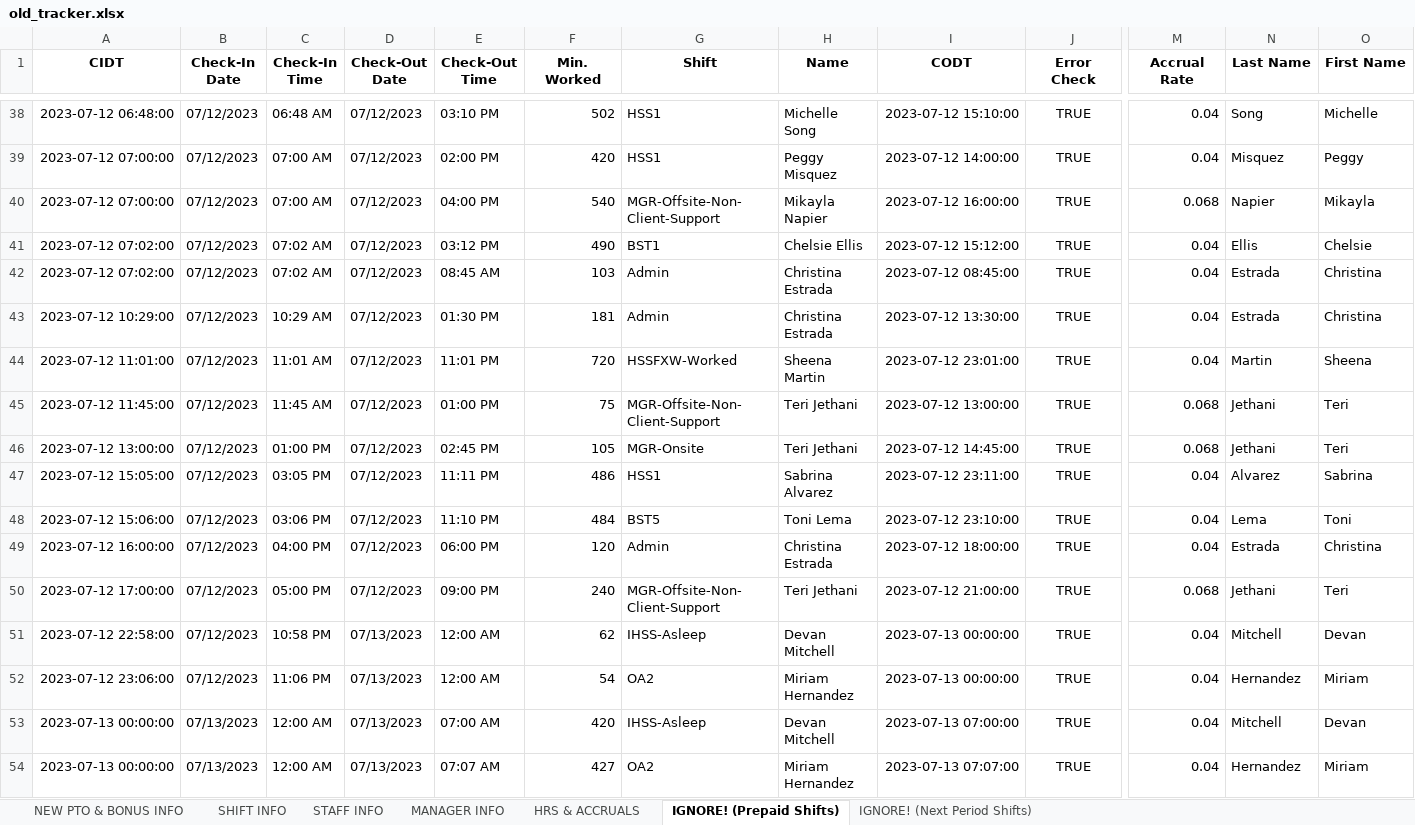
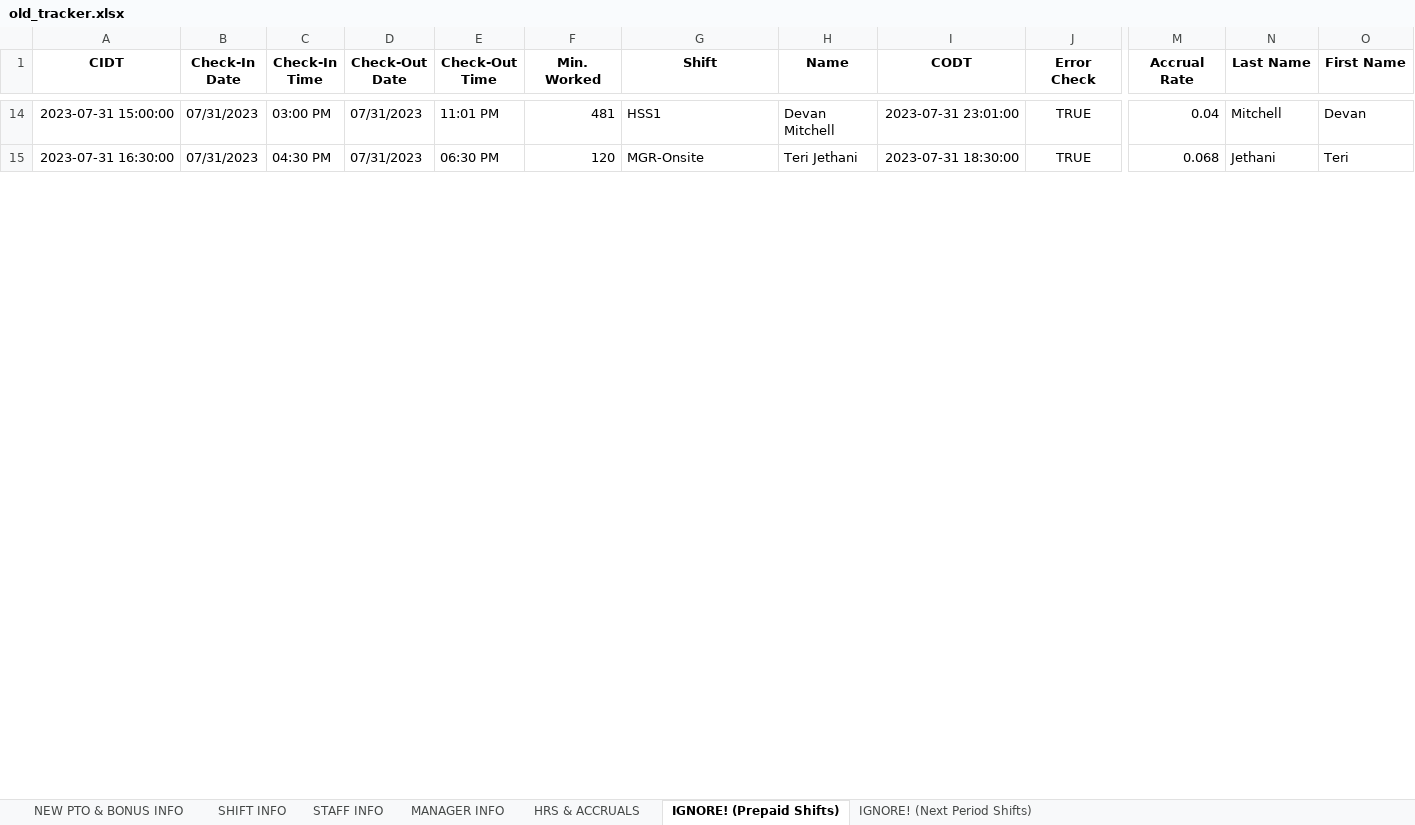
Before and after one commit to lighthousetechio/Nova-Web-App, an Excel workbook: old_tracker/old_tracker.xlsx, sheet IGNORE! (Prepaid Shifts), drawn as a sheet; only a part is shown, gaps mark what is left out; values as stored, in another font and other column widths than the file's, no borders; removed rows and columns are numbered as before the commit, all else as after; rows hold the shown columns only; the diff covers the shown part only; the diff names each change by its address in the sheet, - before the commit and + after, or states it on an @@ line.

```diff
--- a/old_tracker/old_tracker.xlsx (sheet IGNORE! (Prepaid Shifts))
+++ b/old_tracker/old_tracker.xlsx (sheet IGNORE! (Prepaid Shifts))
-A14 (CIDT): 2023-07-12 06:48:00
+A14 (CIDT): 2023-07-31 15:00:00
-B14 (Check-In Date): 07/12/2023
+B14 (Check-In Date): 07/31/2023
-C14 (Check-In Time): 06:48 AM
+C14 (Check-In Time): 03:00 PM
-D14 (Check-Out Date): 07/12/2023
+D14 (Check-Out Date): 07/31/2023
-E14 (Check-Out Time): 03:10 PM
+E14 (Check-Out Time): 11:01 PM
-F14 (Min. Worked): 502
+F14 (Min. Worked): 481
-H14 (Name): Michelle Song
+H14 (Name): Devan Mitchell
-I14 (CODT): 2023-07-12 15:10:00
+I14 (CODT): 2023-07-31 23:01:00
-N14 (Last Name): Song
+N14 (Last Name): Mitchell
-O14 (First Name): Michelle
+O14 (First Name): Devan
-row 39: 2023-07-12 07:00:00 | 07/12/2023 | 07:00 AM | 07/12/2023 | 02:00 PM | 420 | HSS1 | Peggy Misquez | 2023-07-12 14:00:00 | TRUE | 0.04 | Misquez | Peggy
-row 40: 2023-07-12 07:00:00 | 07/12/2023 | 07:00 AM | 07/12/2023 | 04:00 PM | 540 | MGR-Offsite-Non-Client-Support | Mikayla Napier | 2023-07-12 16:00:00 | TRUE | 0.068 | Napier | Mikayla
-row 41: 2023-07-12 07:02:00 | 07/12/2023 | 07:02 AM | 07/12/2023 | 03:12 PM | 490 | BST1 | Chelsie Ellis | 2023-07-12 15:12:00 | TRUE | 0.04 | Ellis | Chelsie
-row 42: 2023-07-12 07:02:00 | 07/12/2023 | 07:02 AM | 07/12/2023 | 08:45 AM | 103 | Admin | Christina Estrada | 2023-07-12 08:45:00 | TRUE | 0.04 | Estrada | Christina
-row 43: 2023-07-12 10:29:00 | 07/12/2023 | 10:29 AM | 07/12/2023 | 01:30 PM | 181 | Admin | Christina Estrada | 2023-07-12 13:30:00 | TRUE | 0.04 | Estrada | Christina
-row 44: 2023-07-12 11:01:00 | 07/12/2023 | 11:01 AM | 07/12/2023 | 11:01 PM | 720 | HSSFXW-Worked | Sheena Martin | 2023-07-12 23:01:00 | TRUE | 0.04 | Martin | Sheena
-row 45: 2023-07-12 11:45:00 | 07/12/2023 | 11:45 AM | 07/12/2023 | 01:00 PM | 75 | MGR-Offsite-Non-Client-Support | Teri Jethani | 2023-07-12 13:00:00 | TRUE | 0.068 | Jethani | Teri
-A15 (CIDT): 2023-07-12 13:00:00
+A15 (CIDT): 2023-07-31 16:30:00
-B15 (Check-In Date): 07/12/2023
+B15 (Check-In Date): 07/31/2023
-C15 (Check-In Time): 01:00 PM
+C15 (Check-In Time): 04:30 PM
-D15 (Check-Out Date): 07/12/2023
+D15 (Check-Out Date): 07/31/2023
-E15 (Check-Out Time): 02:45 PM
+E15 (Check-Out Time): 06:30 PM
-F15 (Min. Worked): 105
+F15 (Min. Worked): 120
-I15 (CODT): 2023-07-12 14:45:00
+I15 (CODT): 2023-07-31 18:30:00
-row 47: 2023-07-12 15:05:00 | 07/12/2023 | 03:05 PM | 07/12/2023 | 11:11 PM | 486 | HSS1 | Sabrina Alvarez | 2023-07-12 23:11:00 | TRUE | 0.04 | Alvarez | Sabrina
-row 48: 2023-07-12 15:06:00 | 07/12/2023 | 03:06 PM | 07/12/2023 | 11:10 PM | 484 | BST5 | Toni Lema | 2023-07-12 23:10:00 | TRUE | 0.04 | Lema | Toni
-row 49: 2023-07-12 16:00:00 | 07/12/2023 | 04:00 PM | 07/12/2023 | 06:00 PM | 120 | Admin | Christina Estrada | 2023-07-12 18:00:00 | TRUE | 0.04 | Estrada | Christina
-row 50: 2023-07-12 17:00:00 | 07/12/2023 | 05:00 PM | 07/12/2023 | 09:00 PM | 240 | MGR-Offsite-Non-Client-Support | Teri Jethani | 2023-07-12 21:00:00 | TRUE | 0.068 | Jethani | Teri
-row 51: 2023-07-12 22:58:00 | 07/12/2023 | 10:58 PM | 07/13/2023 | 12:00 AM | 62 | IHSS-Asleep | Devan Mitchell | 2023-07-13 00:00:00 | TRUE | 0.04 | Mitchell | Devan
-row 52: 2023-07-12 23:06:00 | 07/12/2023 | 11:06 PM | 07/13/2023 | 12:00 AM | 54 | OA2 | Miriam Hernandez | 2023-07-13 00:00:00 | TRUE | 0.04 | Hernandez | Miriam
-row 53: 2023-07-13 00:00:00 | 07/13/2023 | 12:00 AM | 07/13/2023 | 07:00 AM | 420 | IHSS-Asleep | Devan Mitchell | 2023-07-13 07:00:00 | TRUE | 0.04 | Mitchell | Devan
-row 54: 2023-07-13 00:00:00 | 07/13/2023 | 12:00 AM | 07/13/2023 | 07:07 AM | 427 | OA2 | Miriam Hernandez | 2023-07-13 07:07:00 | TRUE | 0.04 | Hernandez | Miriam
```
Also changed, not shown: 4 added rows, 64 removed rows and 81 edited cells elsewhere in this sheet, sheet STAFF INFO, sheet HRS & ACCRUALS, sheet IGNORE! (Next Period Shifts), sheet MANAGER INFO, formulas that keep their value, shift_record/shift_record.xlsx, 10 other files.
